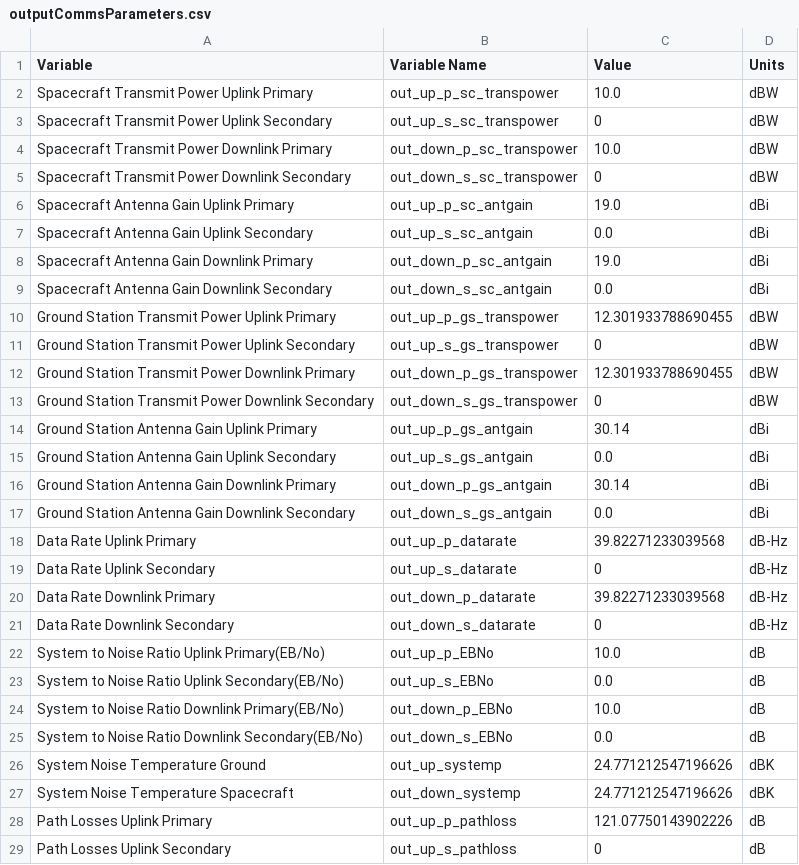
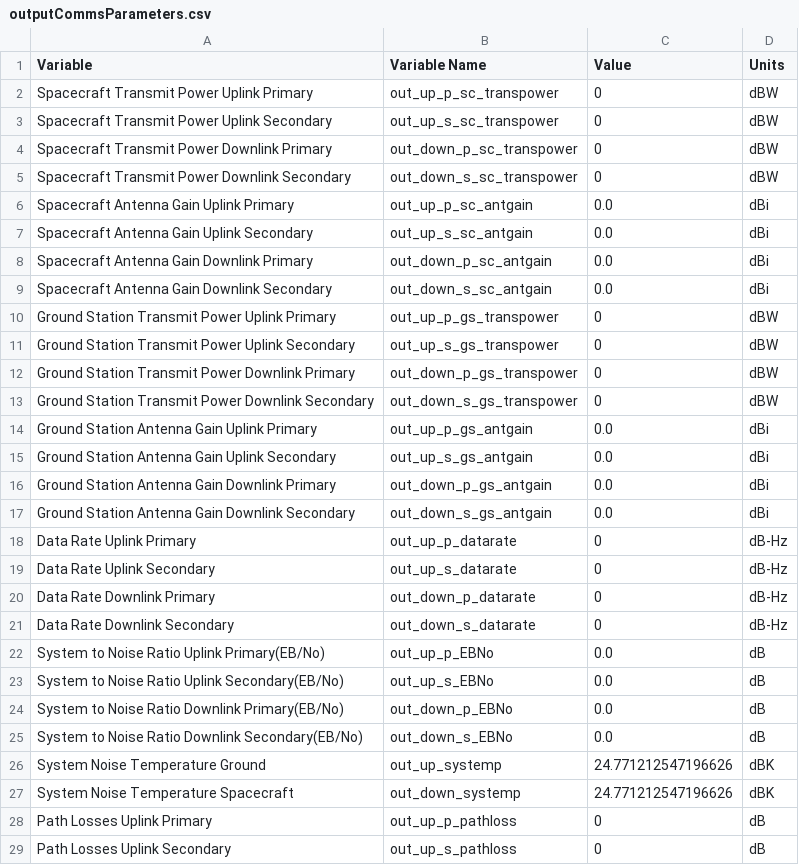
Before and after one commit to deeksharp/CubeSat_Design_Tool, a CSV file: outputCommsParameters.csv, drawn as a sheet; only a part is shown; the diff covers the shown part only.

```diff
--- a/outputCommsParameters.csv
+++ b/outputCommsParameters.csv
@@ -1,25 +1,25 @@
 Variable,Variable Name,Value,Units
-Spacecraft Transmit Power Uplink Primary,out_up_p_sc_transpower,10.0,dBW
+Spacecraft Transmit Power Uplink Primary,out_up_p_sc_transpower,0,dBW
 Spacecraft Transmit Power Uplink Secondary,out_up_s_sc_transpower,0,dBW
-Spacecraft Transmit Power Downlink Primary,out_down_p_sc_transpower,10.0,dBW
+Spacecraft Transmit Power Downlink Primary,out_down_p_sc_transpower,0,dBW
 Spacecraft Transmit Power Downlink Secondary,out_down_s_sc_transpower,0,dBW
-Spacecraft Antenna Gain Uplink Primary,out_up_p_sc_antgain,19.0,dBi
+Spacecraft Antenna Gain Uplink Primary,out_up_p_sc_antgain,0.0,dBi
 Spacecraft Antenna Gain Uplink Secondary,out_up_s_sc_antgain,0.0,dBi
-Spacecraft Antenna Gain Downlink Primary,out_down_p_sc_antgain,19.0,dBi
+Spacecraft Antenna Gain Downlink Primary,out_down_p_sc_antgain,0.0,dBi
 Spacecraft Antenna Gain Downlink Secondary,out_down_s_sc_antgain,0.0,dBi
-Ground Station Transmit Power Uplink Primary,out_up_p_gs_transpower,12.301933788690455,dBW
+Ground Station Transmit Power Uplink Primary,out_up_p_gs_transpower,0,dBW
 Ground Station Transmit Power Uplink Secondary,out_up_s_gs_transpower,0,dBW
-Ground Station Transmit Power Downlink Primary,out_down_p_gs_transpower,12.301933788690455,dBW
+Ground Station Transmit Power Downlink Primary,out_down_p_gs_transpower,0,dBW
 Ground Station Transmit Power Downlink Secondary,out_down_s_gs_transpower,0,dBW
-Ground Station Antenna Gain Uplink Primary,out_up_p_gs_antgain,30.14,dBi
+Ground Station Antenna Gain Uplink Primary,out_up_p_gs_antgain,0.0,dBi
 Ground Station Antenna Gain Uplink Secondary,out_up_s_gs_antgain,0.0,dBi
-Ground Station Antenna Gain Downlink Primary,out_down_p_gs_antgain,30.14,dBi
+Ground Station Antenna Gain Downlink Primary,out_down_p_gs_antgain,0.0,dBi
 Ground Station Antenna Gain Downlink Secondary,out_down_s_gs_antgain,0.0,dBi
-Data Rate Uplink Primary,out_up_p_datarate,39.82271233039568,dB-Hz
+Data Rate Uplink Primary,out_up_p_datarate,0,dB-Hz
 Data Rate Uplink Secondary,out_up_s_datarate,0,dB-Hz
-Data Rate Downlink Primary,out_down_p_datarate,39.82271233039568,dB-Hz
+Data Rate Downlink Primary,out_down_p_datarate,0,dB-Hz
 Data Rate Downlink Secondary,out_down_s_datarate,0,dB-Hz
-System to Noise Ratio Uplink Primary(EB/No),out_up_p_EBNo,10.0,dB
+System to Noise Ratio Uplink Primary(EB/No),out_up_p_EBNo,0.0,dB
 System to Noise Ratio Uplink Secondary(EB/No),out_up_s_EBNo,0.0,dB
-System to Noise Ratio Downlink Primary(EB/No),out_down_p_EBNo,10.0,dB
+System to Noise Ratio Downlink Primary(EB/No),out_down_p_EBNo,0.0,dB
 System to Noise Ratio Downlink Secondary(EB/No),out_down_s_EBNo,0.0,dB
@@ -27,3 +27,3 @@ System Noise Temperature Ground,out_up_systemp,24.771212547196626,dBK
 System Noise Temperature Spacecraft,out_down_systemp,24.771212547196626,dBK
-Path Losses Uplink Primary,out_up_p_pathloss,121.07750143902226,dB
+Path Losses Uplink Primary,out_up_p_pathloss,0,dB
 Path Losses Uplink Secondary,out_up_s_pathloss,0,dB
```
Also changed, not shown: 7 edited cells elsewhere in this file, 2 other files.
